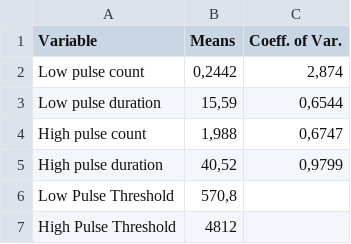
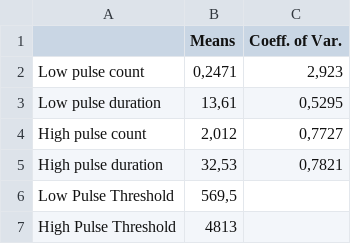
Before and after one commit to flow-ufal/envflow, a CSV file: test_data/Group4.csv, drawn as a sheet.

Commit message:
Test Group1

```diff
--- a/test_data/Group4.csv
+++ b/test_data/Group4.csv
@@ -1,7 +1,7 @@
-Variable;Means;Coeff. of Var.
-Low pulse count;0,2442;2,874
-Low pulse duration;15,59;0,6544
-High pulse count;1,988;0,6747
-High pulse duration;40,52;0,9799
-Low Pulse Threshold;570,8;
-High Pulse Threshold;4812;
+;Means;Coeff. of Var.
+Low pulse count;0,2471;2,923
+Low pulse duration;13,61;0,5295
+High pulse count;2,012;0,7727
+High pulse duration;32,53;0,7821
+Low Pulse Threshold;569,5;
+High Pulse Threshold;4813;
```
Also changed, not shown: test_data/Group1.csv, test_data/Group2.csv, 6 other files.
